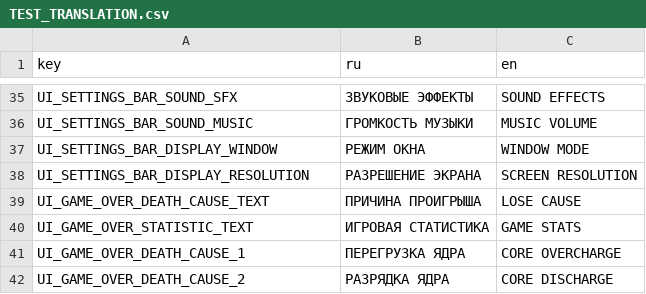
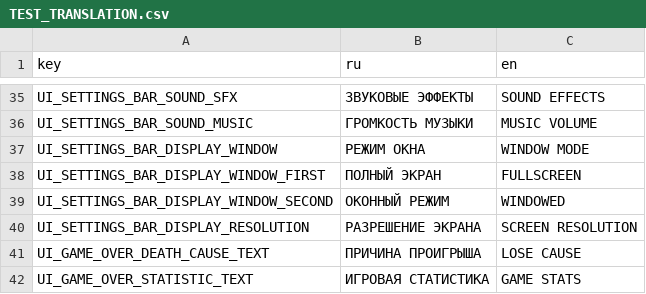
Before and after one commit to TheGirs0n/gwj-87-r-, a CSV file: Translation/TEST_TRANSLATION.csv, drawn as a sheet; only a part is shown, gaps mark what is left out; the shorter side is filled out with more unchanged rows; the diff names each change by its address in the sheet, - before the commit and + after, or states it on an @@ line.

```diff
--- a/Translation/TEST_TRANSLATION.csv
+++ b/Translation/TEST_TRANSLATION.csv
+row 38: UI_SETTINGS_BAR_DISPLAY_WINDOW_FIRST | ПОЛНЫЙ ЭКРАН | FULLSCREEN
+row 39: UI_SETTINGS_BAR_DISPLAY_WINDOW_SECOND | ОКОННЫЙ РЕЖИМ | WINDOWED
```
Also changed, not shown: 17 other files.
